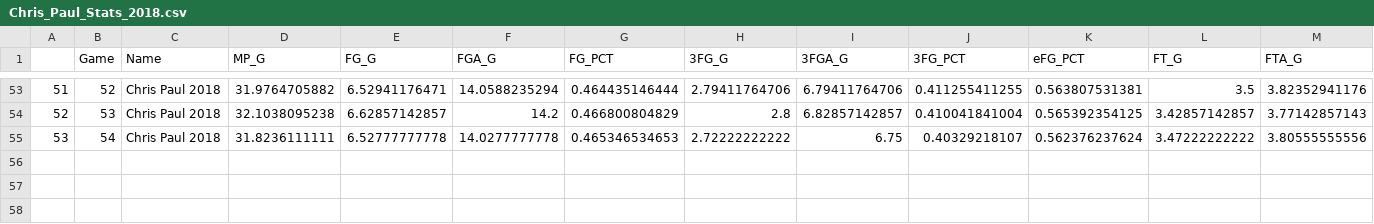
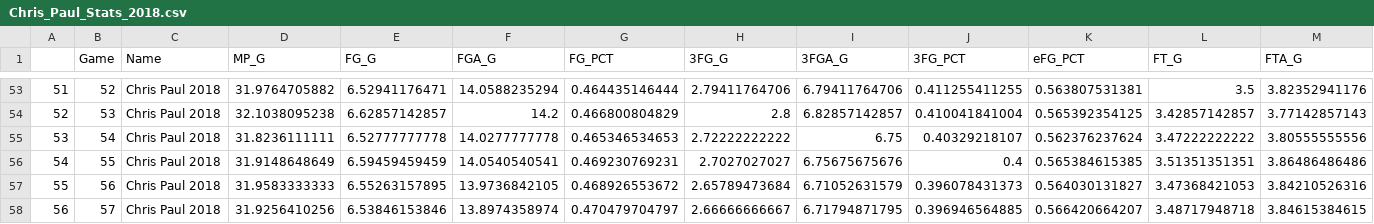
Before and after one commit to Filip11/NBAPlayerComparisonsMVPViz, a CSV file: Data Store/2018/Chris_Paul_Stats_2018.csv, drawn as a sheet; only a part is shown, gaps mark what is left out; rows hold the shown columns only; the diff names each change by its address in the sheet, - before the commit and + after, or states it on an @@ line.

```diff
--- a/Data Store/2018/Chris_Paul_Stats_2018.csv
+++ b/Data Store/2018/Chris_Paul_Stats_2018.csv
+row 56: 54 | 55 | Chris Paul 2018 | 31.9148648649 | 6.59459459459 | 14.0540540541 | 0.469230769231 | 2.7027027027 | 6.75675675676 | 0.4 | 0.565384615385 | 3.51351351351 | 3.86486486486
+row 57: 55 | 56 | Chris Paul 2018 | 31.9583333333 | 6.55263157895 | 13.9736842105 | 0.468926553672 | 2.65789473684 | 6.71052631579 | 0.396078431373 | 0.564030131827 | 3.47368421053 | 3.84210526316
+row 58: 56 | 57 | Chris Paul 2018 | 31.9256410256 | 6.53846153846 | 13.8974358974 | 0.470479704797 | 2.66666666667 | 6.71794871795 | 0.396946564885 | 0.566420664207 | 3.48717948718 | 3.84615384615
```
Also changed, not shown: Data Store/2018/Donovan_Mitchell_Stats_2018.csv, Data Store/2018/Kyle_Lowry_Stats_2018.csv, 30 other files.
